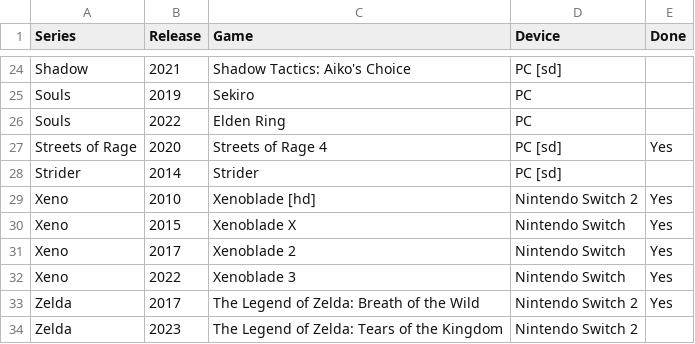
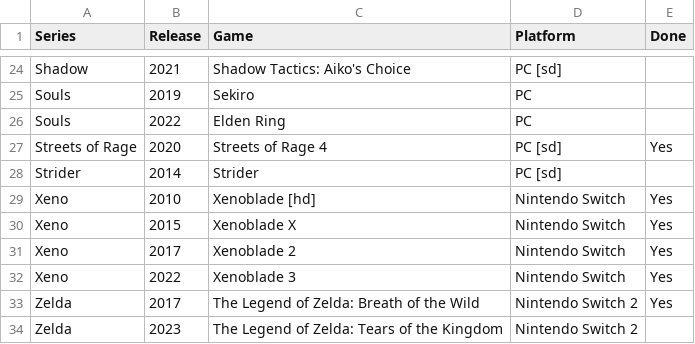
Before and after one commit to seriouslyunderappreciated/seriouslyunderappreciated.github.io, a CSV file: resources/collection.csv, drawn as a sheet; only a part is shown, gaps mark what is left out; the diff names each change by its address in the sheet, - before the commit and + after, or states it on an @@ line.

Commit message:
Update collection.csv

```diff
--- a/resources/collection.csv
+++ b/resources/collection.csv
-D1: Device
+D1: Platform
-D29 (Platform): Nintendo Switch 2
+D29 (Platform): Nintendo Switch
```
